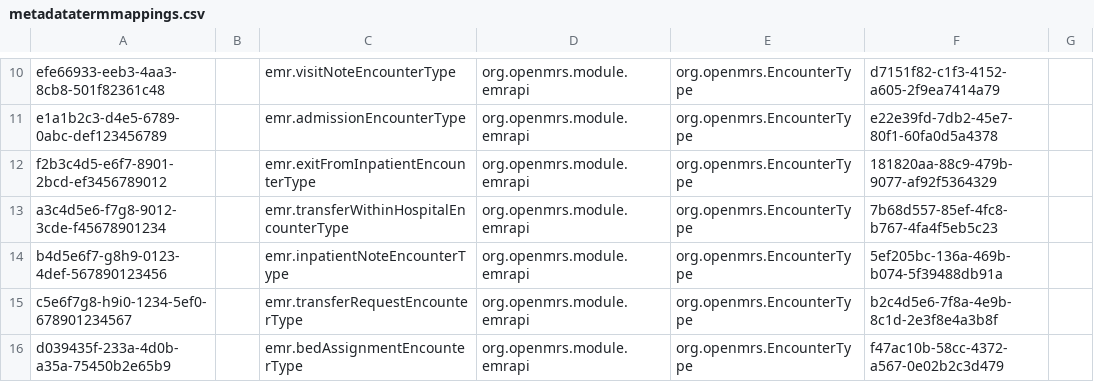
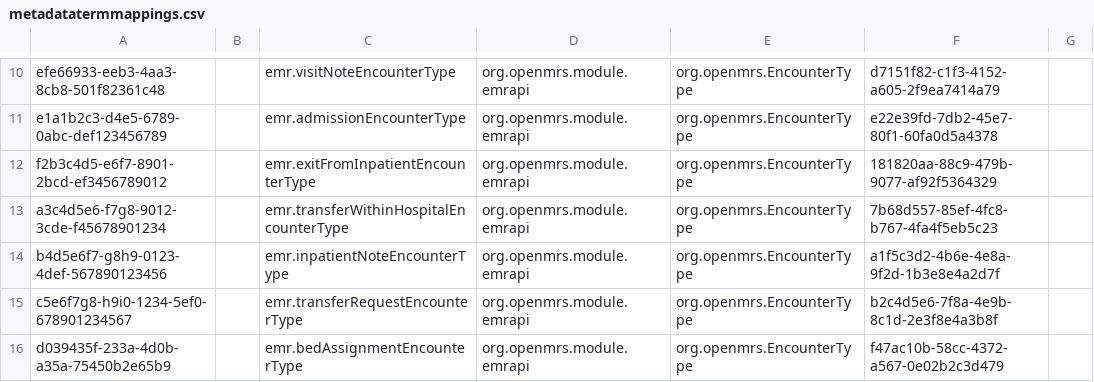
Before and after one commit to epcare/openmrs-content-epcare, a CSV file: configuration/backend_configuration/metadatatermmappings/metadatatermmappings.csv, drawn as a sheet; only a part is shown, gaps mark what is left out.

```diff
--- a/configuration/backend_configuration/metadatatermmappings/metadatatermmappings.csv
+++ b/configuration/backend_configuration/metadatatermmappings/metadatatermmappings.csv
@@ -13,3 +13,3 @@ f2b3c4d5-e6f7-8901-2bcd-ef3456789012,,emr.exitFromInpatientEncounterType,org.ope
 a3c4d5e6-f7g8-9012-3cde-f45678901234,,emr.transferWithinHospitalEncounterType,org.openmrs.module.emrapi,org.openmrs.EncounterType,7b68d557-85ef-4fc8-b767-4fa4f5eb5c23,
-b4d5e6f7-g8h9-0123-4def-567890123456,,emr.inpatientNoteEncounterType,org.openmrs.module.emrapi,org.openmrs.EncounterType,5ef205bc-136a-469b-b074-5f39488db91a,
+b4d5e6f7-g8h9-0123-4def-567890123456,,emr.inpatientNoteEncounterType,org.openmrs.module.emrapi,org.openmrs.EncounterType,a1f5c3d2-4b6e-4e8a-9f2d-1b3e8e4a2d7f,
 c5e6f7g8-h9i0-1234-5ef0-678901234567,,emr.transferRequestEncounterType,org.openmrs.module.emrapi,org.openmrs.EncounterType,b2c4d5e6-7f8a-4e9b-8c1d-2e3f8e4a3b8f,
```
Also changed, not shown: configuration/backend_configuration/cohorttypes/cohorttypes.csv, configuration/backend_configuration/encountertypes/encountertypes_epcare.csv, 4 other files.
